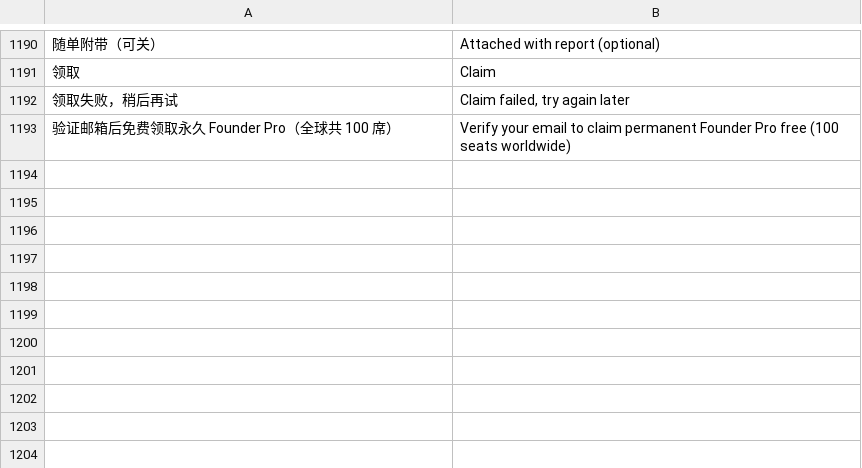
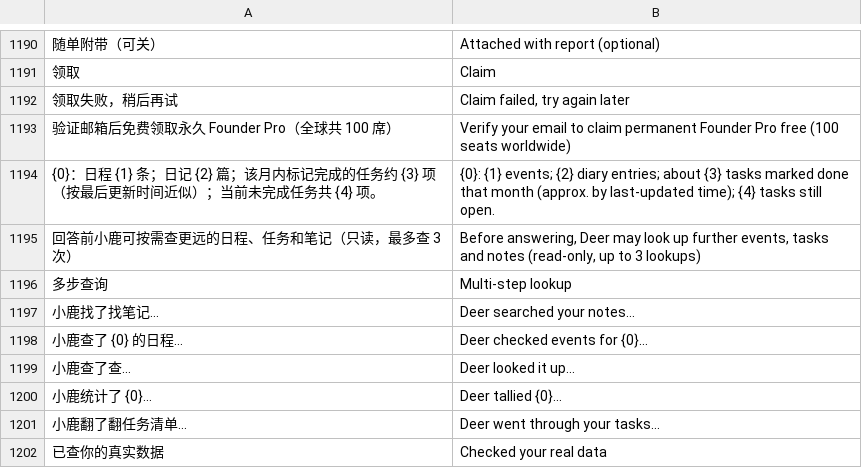
Before and after one commit to lianbang999-crypto/foyue01, a TSV file: looka/i18n/dict-en.tsv, drawn as a sheet; only a part is shown, gaps mark what is left out; the diff names each change by its address in the sheet, - before the commit and + after, or states it on an @@ line.

```diff
--- a/looka/i18n/dict-en.tsv
+++ b/looka/i18n/dict-en.tsv
+row 1194: {0}：日程 {1} 条；日记 {2} 篇；该月内标记完成的任务约 {3} 项（按最后更新时间近似）；当前未完成任务共 {4} 项。 | {0}: {1} events; {2} diary entries; about {3} tasks marked done that month (approx. by last-updated time); {4} tasks still open.
+row 1195: 回答前小鹿可按需查更远的日程、任务和笔记（只读，最多查 3 次） | Before answering, Deer may look up further events, tasks and notes (read-only, up to 3 lookups)
+row 1196: 多步查询 | Multi-step lookup
+row 1197: 小鹿找了找笔记… | Deer searched your notes…
+row 1198: 小鹿查了 {0} 的日程… | Deer checked events for {0}…
+row 1199: 小鹿查了查… | Deer looked it up…
+row 1200: 小鹿统计了 {0}… | Deer tallied {0}…
+row 1201: 小鹿翻了翻任务清单… | Deer went through your tasks…
+row 1202: 已查你的真实数据 | Checked your real data
```
Also changed, not shown: 26 other files.
